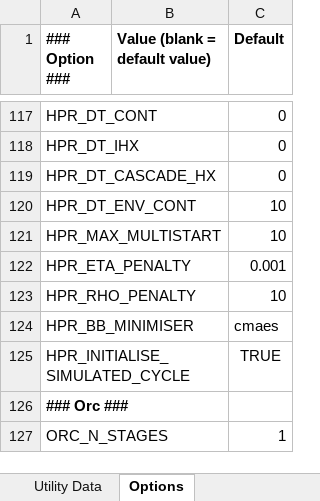
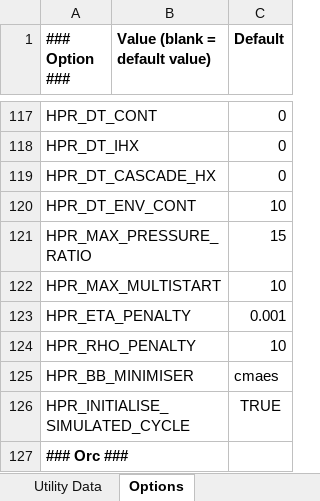
Before and after one commit to waikato-ahuora-smart-energy-systems/OpenPinch, an Excel workbook: Excel_Version/Data_input_template.xlsx, sheet Options, drawn as a sheet; only a part is shown, gaps mark what is left out; the shorter side is filled out with more unchanged rows; values as stored, in another font and other column widths than the file's, no borders; the diff names each change by its address in the sheet, - before the commit and + after, or states it on an @@ line.

```diff
--- a/Excel_Version/Data_input_template.xlsx (sheet Options)
+++ b/Excel_Version/Data_input_template.xlsx (sheet Options)
+row 121: HPR_MAX_PRESSURE_RATIO |  | 15
```
Also changed, not shown: 14 other files.
